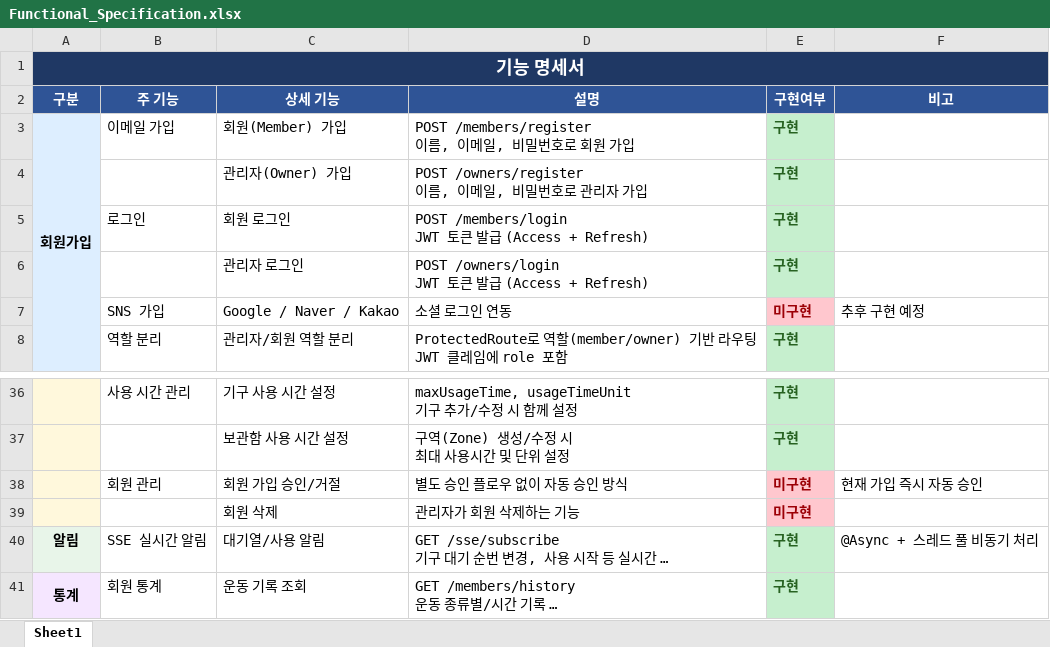
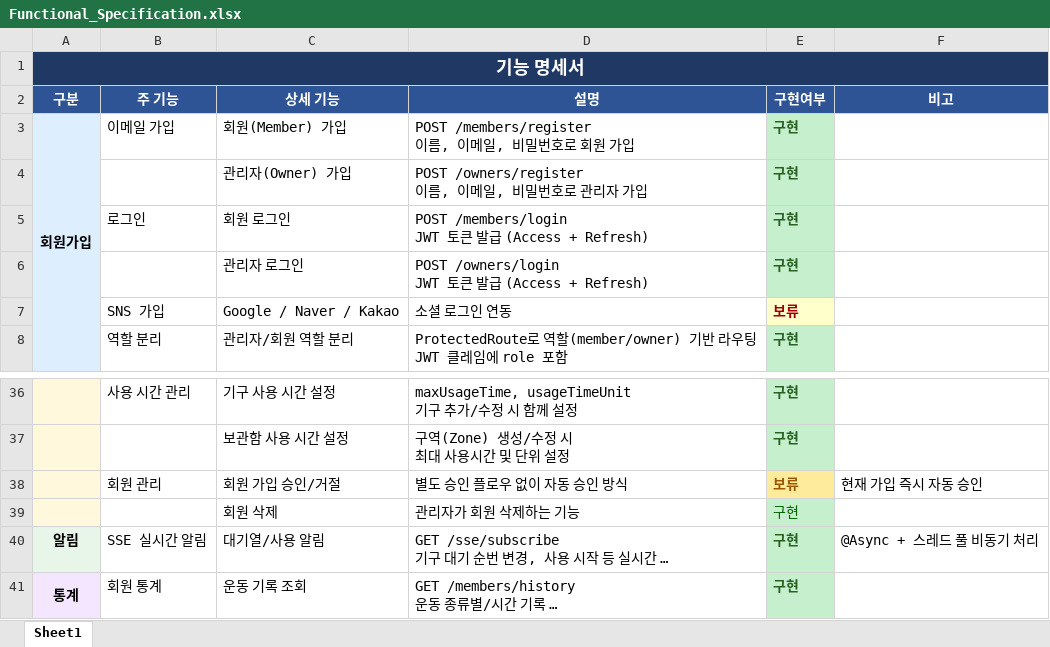
Before and after one commit to MK513/gymbarofit, an Excel workbook: Functional_Specification.xlsx, sheet Sheet1, drawn as a sheet; only a part is shown, gaps mark what is left out; long unchanged cells end in …; values as stored, in another font and other column widths than the file's, no borders; the diff names each change by its address in the sheet, - before the commit and + after, or states it on an @@ line.

```diff
--- a/Functional_Specification.xlsx (sheet Sheet1)
+++ b/Functional_Specification.xlsx (sheet Sheet1)
-E7 (구현여부): 미구현
+E7 (구현여부): 보류
-E7 fill: #FFC7CE
+E7 fill: #FFFFCC
-F7 (비고): 추후 구현 예정
+F7 (비고): (empty)
-E38 (구현여부): 미구현
+E38 (구현여부): 보류
@@ E38 fill: #FFC7CE → #FFEB9C, text colour: #9C0006 → #9C5700 @@
-E39 (구현여부): 미구현
+E39 (구현여부): 구현
@@ E39 fill: #FFC7CE → #C6EFCE, bold: on → off, text colour: #9C0006 → #006100 @@
```
Also changed, not shown: 14 other files.
